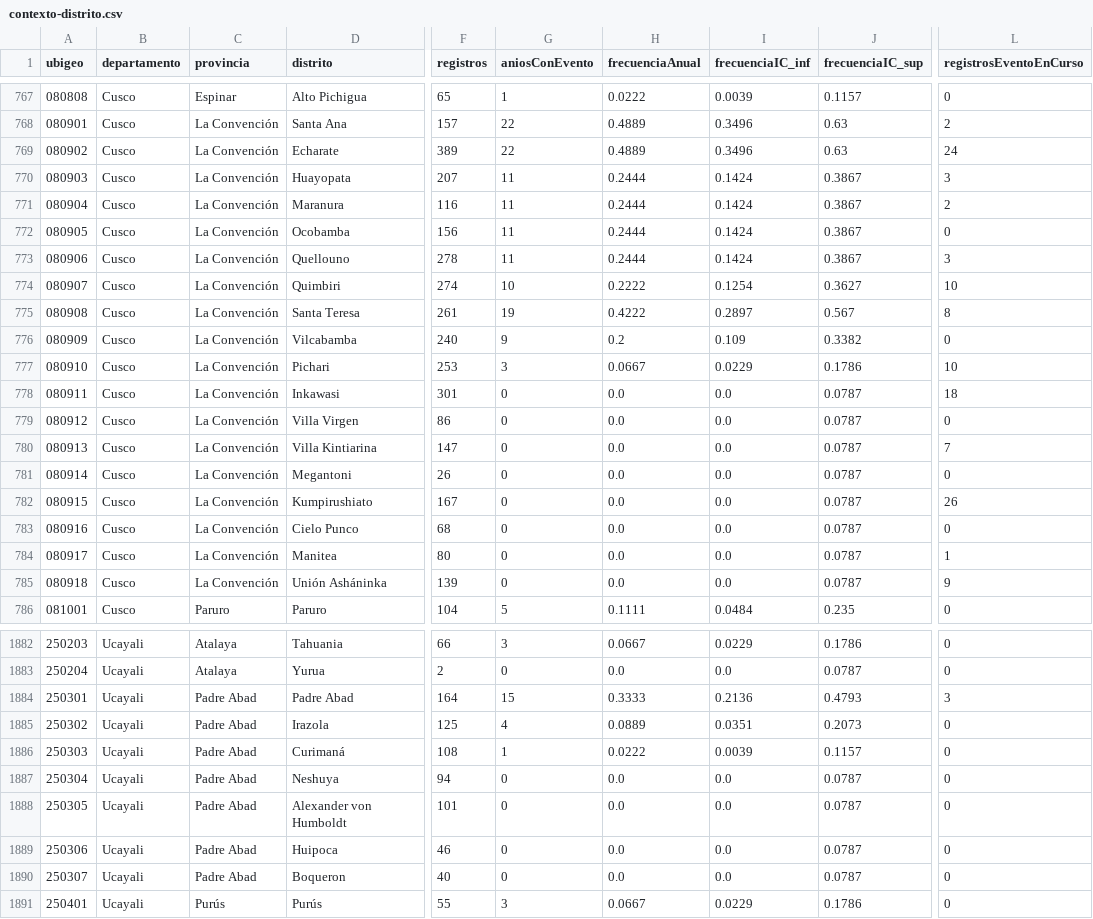
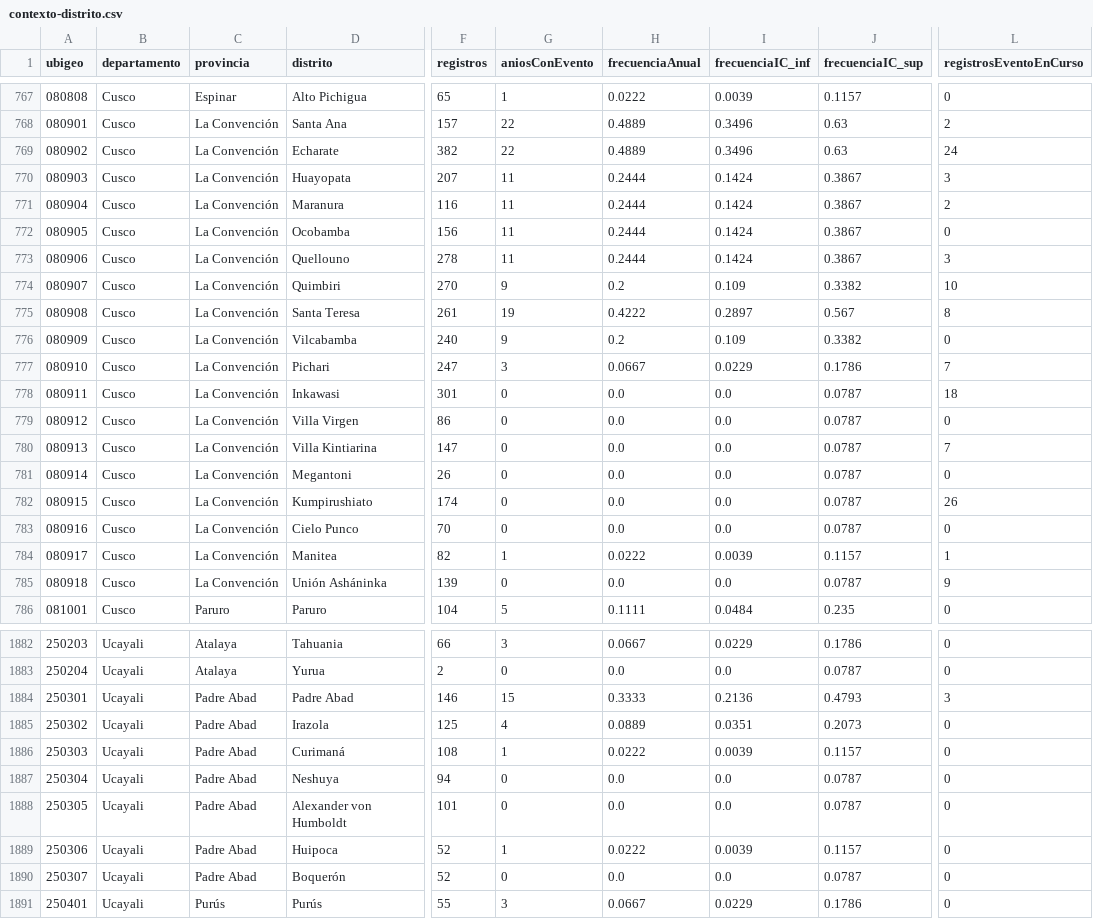
Before and after one commit to PillB/observatorio-enso-peru, a CSV file: data/historico/contexto-distrito.csv, drawn as a sheet; only a part is shown, gaps mark what is left out; the diff covers the shown part only; the diff names each change by its address in the sheet, - before the commit and + after, or states it on an @@ line.

```diff
--- a/data/historico/contexto-distrito.csv
+++ b/data/historico/contexto-distrito.csv
-F769 (registros): 389
+F769 (registros): 382
-F774 (registros): 274
+F774 (registros): 270
-G774 (aniosConEvento): 10
+G774 (aniosConEvento): 9
-H774 (frecuenciaAnual): 0.2222
+H774 (frecuenciaAnual): 0.2
-I774 (frecuenciaIC_inf): 0.1254
+I774 (frecuenciaIC_inf): 0.109
-J774 (frecuenciaIC_sup): 0.3627
+J774 (frecuenciaIC_sup): 0.3382
-F777 (registros): 253
+F777 (registros): 247
-L777 (registrosEventoEnCurso): 10
+L777 (registrosEventoEnCurso): 7
-F782 (registros): 167
+F782 (registros): 174
-F783 (registros): 68
+F783 (registros): 70
-F784 (registros): 80
+F784 (registros): 82
-G784 (aniosConEvento): 0
+G784 (aniosConEvento): 1
-H784 (frecuenciaAnual): 0.0
+H784 (frecuenciaAnual): 0.0222
-I784 (frecuenciaIC_inf): 0.0
+I784 (frecuenciaIC_inf): 0.0039
-J784 (frecuenciaIC_sup): 0.0787
+J784 (frecuenciaIC_sup): 0.1157
-F1884 (registros): 164
+F1884 (registros): 146
-F1889 (registros): 46
+F1889 (registros): 52
-G1889 (aniosConEvento): 0
+G1889 (aniosConEvento): 1
-H1889 (frecuenciaAnual): 0.0
+H1889 (frecuenciaAnual): 0.0222
-I1889 (frecuenciaIC_inf): 0.0
+I1889 (frecuenciaIC_inf): 0.0039
-J1889 (frecuenciaIC_sup): 0.0787
+J1889 (frecuenciaIC_sup): 0.1157
-D1890 (distrito): Boqueron
+D1890 (distrito): Boquerón
-F1890 (registros): 40
+F1890 (registros): 52
```
Also changed, not shown: 19 edited cells elsewhere in this file, data/historico/diccionario.csv, data/historico/indicadores-departamento.csv, 49 other files.
